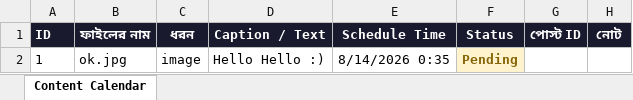
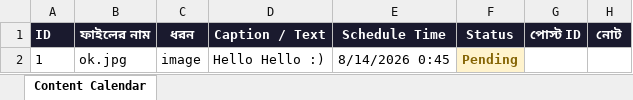
Before and after one commit to niru799x-beep/fb-autoposter-lol, an Excel workbook: facebook_content_calendar.xlsx, sheet Content Calendar, drawn as a sheet; values as stored, in another font and other column widths than the file's, no borders; the diff names each change by its address in the sheet, - before the commit and + after, or states it on an @@ line.

Commit message:
Add files via upload

```diff
--- a/facebook_content_calendar.xlsx (sheet Content Calendar)
+++ b/facebook_content_calendar.xlsx (sheet Content Calendar)
-E2 (Schedule Time): 8/14/2026 0:35
+E2 (Schedule Time): 8/14/2026 0:45
```
